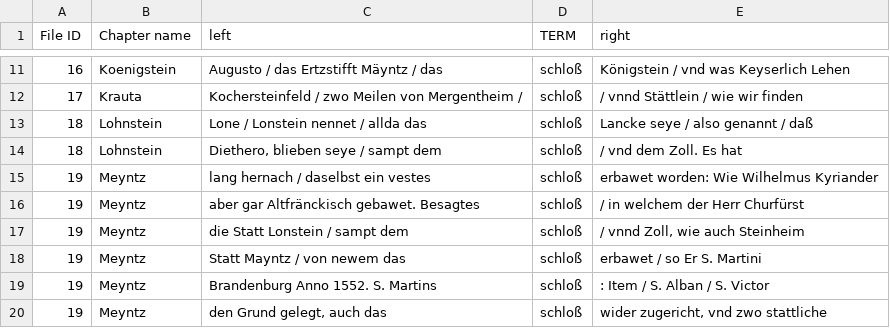
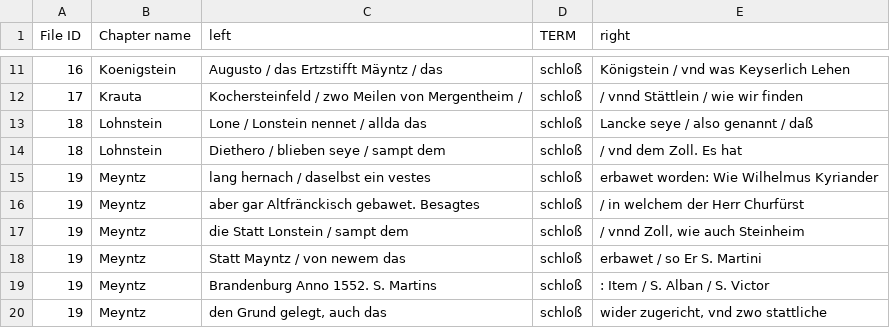
Before and after one commit to ieg-dhr/DigiKAR, a CSV file: Kontext_Schloß.csv, drawn as a sheet; only a part is shown, gaps mark what is left out.

Commit message:
Update Kontext_Schloß.csv

```diff
--- a/Kontext_Schloß.csv
+++ b/Kontext_Schloß.csv
@@ -13,3 +13,3 @@
 18;Lohnstein;Lone / Lonstein nennet / allda das ;schloß; Lancke seye / also genannt / daß;
-18;Lohnstein;Diethero, blieben seye / sampt dem ;schloß; / vnd dem Zoll. Es hat;
+18;Lohnstein;Diethero / blieben seye / sampt dem ;schloß; / vnd dem Zoll. Es hat;
 19;Meyntz;lang hernach / daselbst ein vestes ;schloß; erbawet worden: Wie Wilhelmus Kyriander;
```
